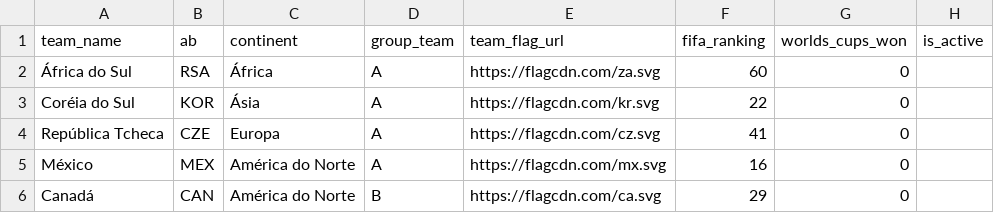
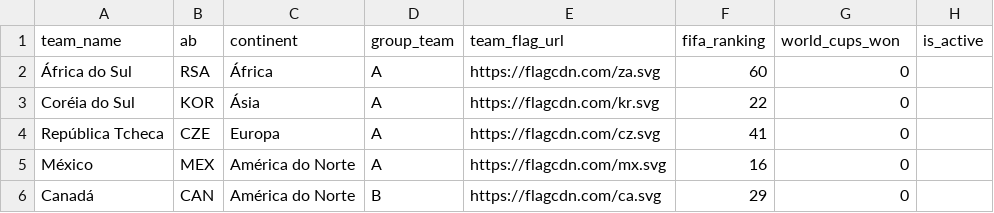
Before and after one commit to maisumdiego/bolaoworldcup26, a CSV file: seed/Tabelas Copa 2026 - teams.csv, drawn as a sheet; only a part is shown.

```diff
--- a/seed/Tabelas Copa 2026 - teams.csv
+++ b/seed/Tabelas Copa 2026 - teams.csv
@@ -1,2 +1,2 @@
-team_name,ab,continent,group_team,team_flag_url,fifa_ranking,worlds_cups_won,is_active
+team_name,ab,continent,group_team,team_flag_url,fifa_ranking,world_cups_won,is_active
 África do Sul,RSA,África,A,https://flagcdn.com/za.svg,60,0,
```
Also changed, not shown: 2 other files.
